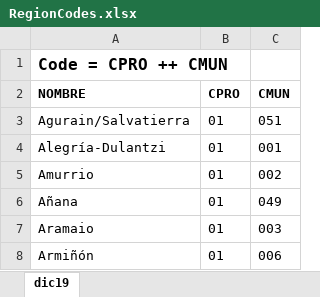
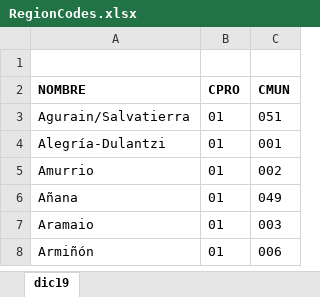
Before and after one commit to NachoGV/tele-weather, an Excel workbook: RegionCodes.xlsx, sheet dic19, drawn as a sheet; only a part is shown; values as stored, in another font and other column widths than the file's, no borders; the diff names each change by its address in the sheet, - before the commit and + after, or states it on an @@ line.

```diff
--- a/RegionCodes.xlsx (sheet dic19)
+++ b/RegionCodes.xlsx (sheet dic19)
-A1 (NOMBRE): Code = CPRO ++ CMUN
+A1 (NOMBRE): (empty)
```
Also changed, not shown: 4 other files.
